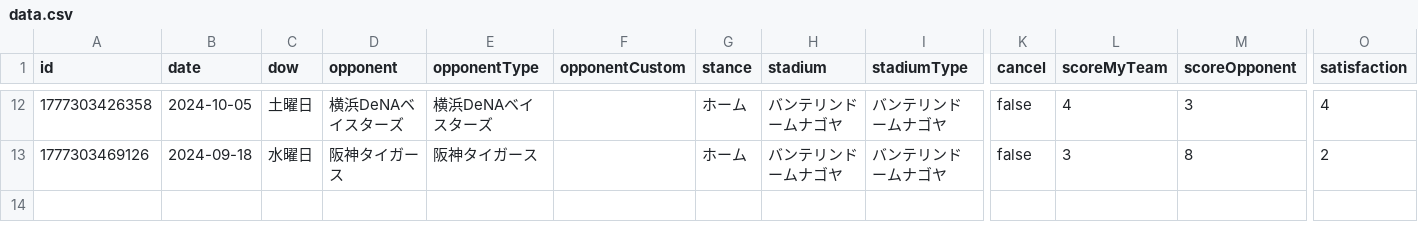
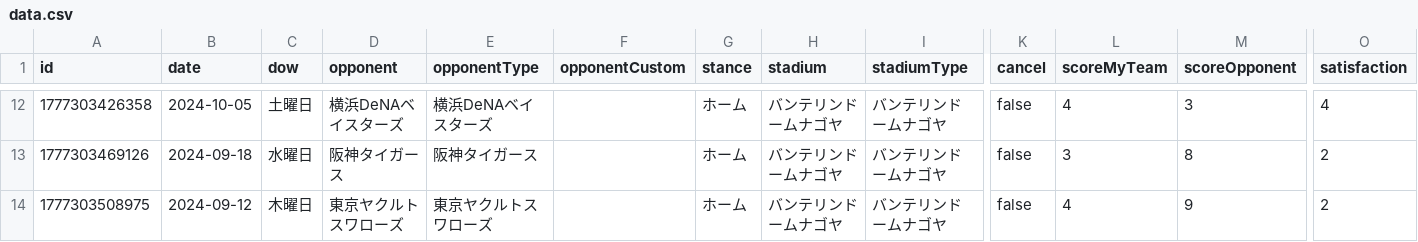
Before and after one commit to TakeshiAihara/baseball_record, a CSV file: data/data.csv, drawn as a sheet; only a part is shown, gaps mark what is left out; rows hold the shown columns only; the diff names each change by its address in the sheet, - before the commit and + after, or states it on an @@ line.

Commit message:
[Baseball App] Add record

```diff
--- a/data/data.csv
+++ b/data/data.csv
+row 14: 1777303508975 | 2024-09-12 | 木曜日 | 東京ヤクルトスワローズ | 東京ヤクルトスワローズ |  | ホーム | バンテリンドームナゴヤ | バンテリンドームナゴヤ | false | 4 | 9 | 2
```
